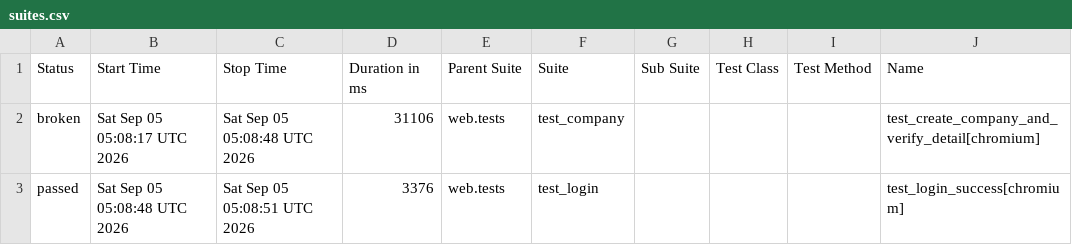
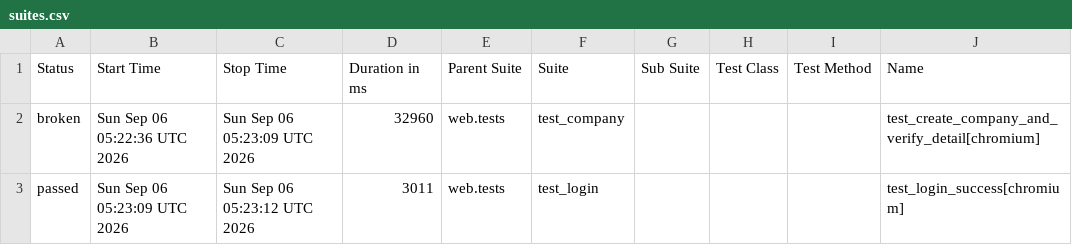
Before and after one commit to rizkyiff/Playwright-Python-With-AI, a CSV file: data/suites.csv, drawn as a sheet; only a part is shown; the diff names each change by its address in the sheet, - before the commit and + after, or states it on an @@ line.

```diff
--- a/data/suites.csv
+++ b/data/suites.csv
-B2 (Start Time): Sat Sep 05 05:08:17 UTC 2026
+B2 (Start Time): Sun Sep 06 05:22:36 UTC 2026
-C2 (Stop Time): Sat Sep 05 05:08:48 UTC 2026
+C2 (Stop Time): Sun Sep 06 05:23:09 UTC 2026
-D2 (Duration in ms): 31106
+D2 (Duration in ms): 32960
-B3 (Start Time): Sat Sep 05 05:08:48 UTC 2026
+B3 (Start Time): Sun Sep 06 05:23:09 UTC 2026
-C3 (Stop Time): Sat Sep 05 05:08:51 UTC 2026
+C3 (Stop Time): Sun Sep 06 05:23:12 UTC 2026
-D3 (Duration in ms): 3376
+D3 (Duration in ms): 3011
```
Also changed, not shown: 22 other files.
